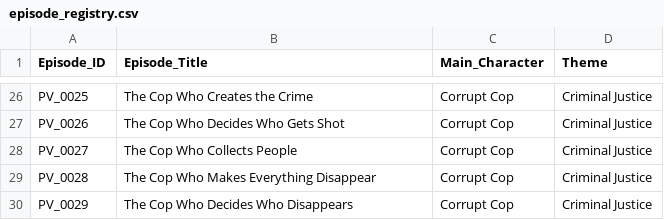
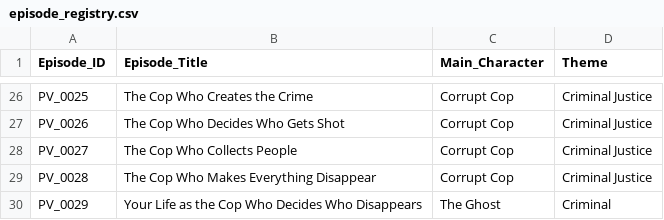
Before and after one commit to Manhlinhmkt/pov-stickmanstyle, a CSV file: episode_registry.csv, drawn as a sheet; only a part is shown, gaps mark what is left out.

```diff
--- a/episode_registry.csv
+++ b/episode_registry.csv
@@ -29,2 +29,2 @@ PV_0027,The Cop Who Collects People,Corrupt Cop,Criminal Justice
 PV_0028,The Cop Who Makes Everything Disappear,Corrupt Cop,Criminal Justice
-PV_0029,The Cop Who Decides Who Disappears,Corrupt Cop,Criminal Justice
+PV_0029,Your Life as the Cop Who Decides Who Disappears,The Ghost,Criminal
```
Also changed, not shown: pvle/episodes/PV_0026/illustration_strip_table.csv, pvle/episodes/PV_0026/image_prompts.csv, 10 other files.
